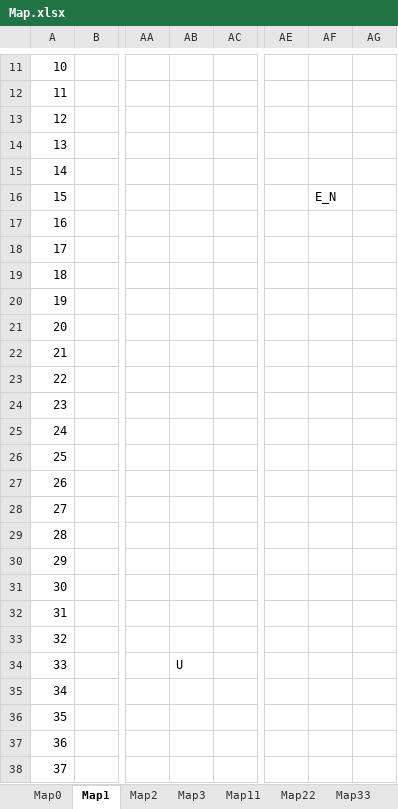
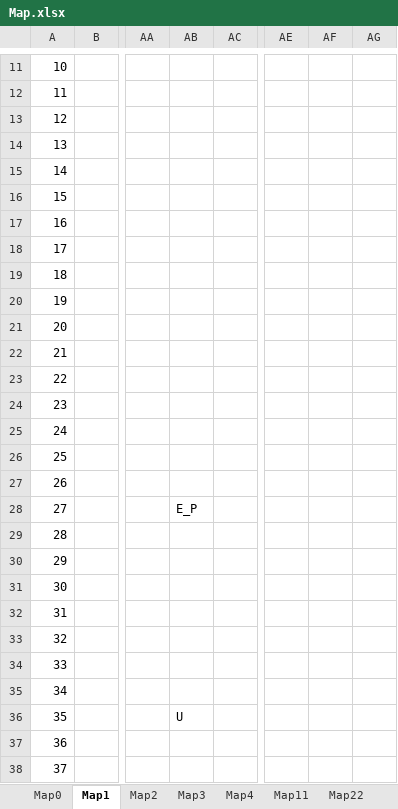
Before and after one commit to OnlyMutalisk/2024-Unity.Capstone, an Excel workbook: Assets/StreamingAssets/Map.xlsx, sheet Map1, drawn as a sheet; only a part is shown, gaps mark what is left out; values as stored, in another font and other column widths than the file's, no cell formats; the diff names each change by its address in the sheet, - before the commit and + after, or states it on an @@ line.

```diff
--- a/Assets/StreamingAssets/Map.xlsx (sheet Map1)
+++ b/Assets/StreamingAssets/Map.xlsx (sheet Map1)
+sheet tab: Map4
-AF16: E_N
+AF16: (empty)
-AB28: (empty)
+AB28: E_P
-AB34: U
+AB34: (empty)
-AB36: (empty)
+AB36: U
```
Also changed, not shown: sheet Map3, sheet Map2, cell formats, 25 other files.
